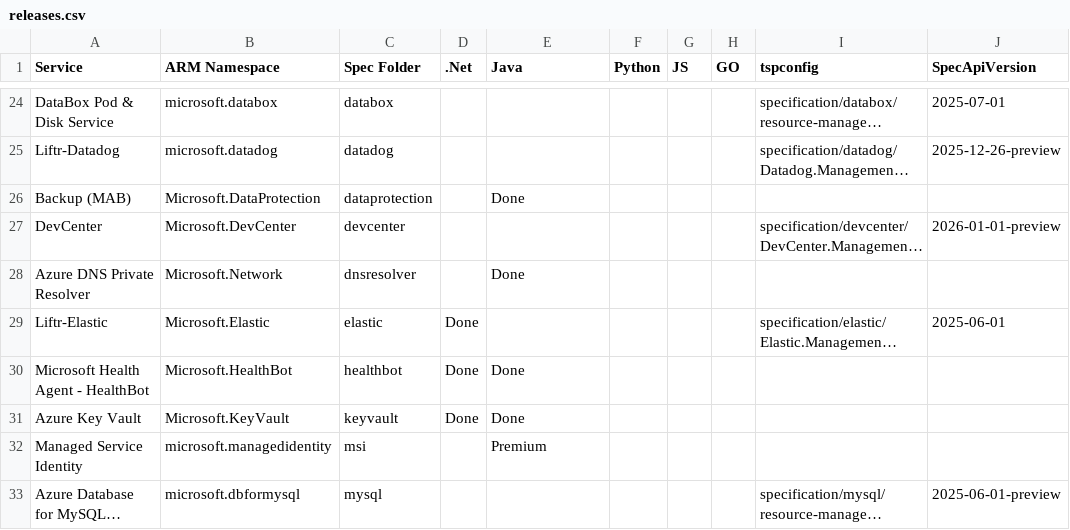
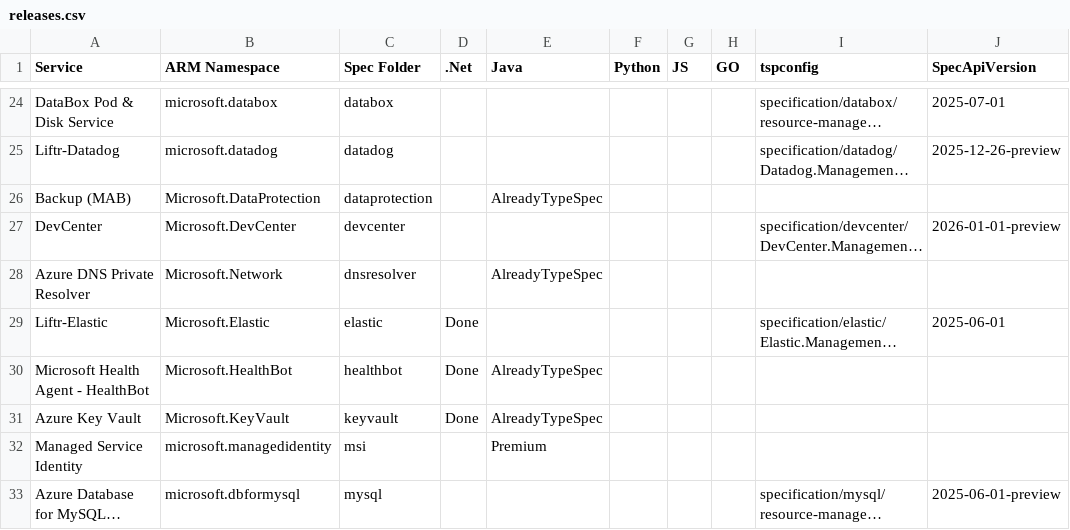
Before and after one commit to weidongxu-microsoft/typespec-sdk-releases, a CSV file: releases.csv, drawn as a sheet; only a part is shown, gaps mark what is left out; long unchanged cells end in …; the diff covers the shown part only; the diff names each change by its address in the sheet, - before the commit and + after, or states it on an @@ line.

```diff
--- a/releases.csv
+++ b/releases.csv
-E26 (Java): Done
+E26 (Java): AlreadyTypeSpec
-E28 (Java): Done
+E28 (Java): AlreadyTypeSpec
-E30:E31 (Java): Done
+E30:E31 (Java): AlreadyTypeSpec
```
Also changed, not shown: 23 edited cells elsewhere in this file.
